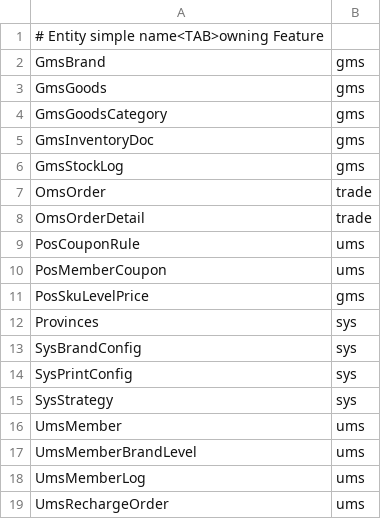
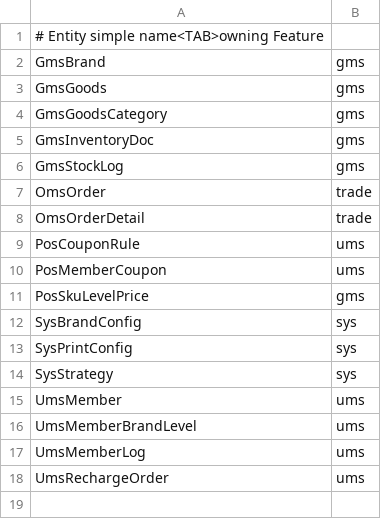
Before and after one commit to miozen/money-pos, a TSV file: scripts/architecture-baseline/shared-entity-owners.tsv, drawn as a sheet; the diff names each change by its address in the sheet, - before the commit and + after, or states it on an @@ line.

Commit message:
refactor(ad-2.25): localize provinces entity

```diff
--- a/scripts/architecture-baseline/shared-entity-owners.tsv
+++ b/scripts/architecture-baseline/shared-entity-owners.tsv
-row 12: Provinces | sys
```
Also changed, not shown: 10 other files.
